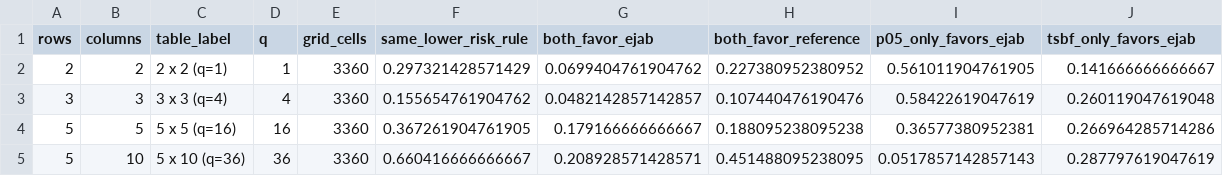
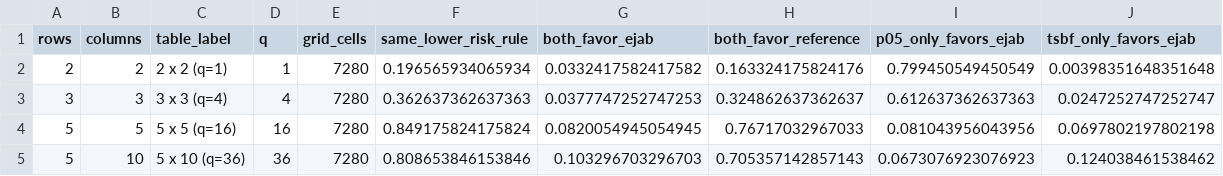
Before and after one commit to nathoogroup/ejabclinicaltrials, a CSV file: bayes_risk_outputs/revised_three_comparisons/chisq_dimensions_pattern_agreement.csv, drawn as a sheet.

```diff
--- a/bayes_risk_outputs/revised_three_comparisons/chisq_dimensions_pattern_agreement.csv
+++ b/bayes_risk_outputs/revised_three_comparisons/chisq_dimensions_pattern_agreement.csv
@@ -1,5 +1,5 @@
 "rows","columns","table_label","q","grid_cells","same_lower_risk_rule","both_favor_ejab","both_favor_reference","p05_only_favors_ejab","tsbf_only_favors_ejab"
-2,2,"2 x 2 (q=1)",1,3360,0.297321428571429,0.0699404761904762,0.227380952380952,0.561011904761905,0.141666666666667
-3,3,"3 x 3 (q=4)",4,3360,0.155654761904762,0.0482142857142857,0.107440476190476,0.58422619047619,0.260119047619048
-5,5,"5 x 5 (q=16)",16,3360,0.367261904761905,0.179166666666667,0.188095238095238,0.36577380952381,0.266964285714286
-5,10,"5 x 10 (q=36)",36,3360,0.660416666666667,0.208928571428571,0.451488095238095,0.0517857142857143,0.287797619047619
+2,2,"2 x 2 (q=1)",1,7280,0.196565934065934,0.0332417582417582,0.163324175824176,0.799450549450549,0.00398351648351648
+3,3,"3 x 3 (q=4)",4,7280,0.362637362637363,0.0377747252747253,0.324862637362637,0.612637362637363,0.0247252747252747
+5,5,"5 x 5 (q=16)",16,7280,0.849175824175824,0.0820054945054945,0.76717032967033,0.081043956043956,0.0697802197802198
+5,10,"5 x 10 (q=36)",36,7280,0.808653846153846,0.103296703296703,0.705357142857143,0.0673076923076923,0.124038461538462
```
Also changed, not shown: bayes_risk_outputs/revised_three_comparisons/all_risk_plot_panel_scaling_factors.csv, bayes_risk_outputs/revised_three_comparisons/chisq_dimensions_panel_scaling_factors.csv, 38 other files.
